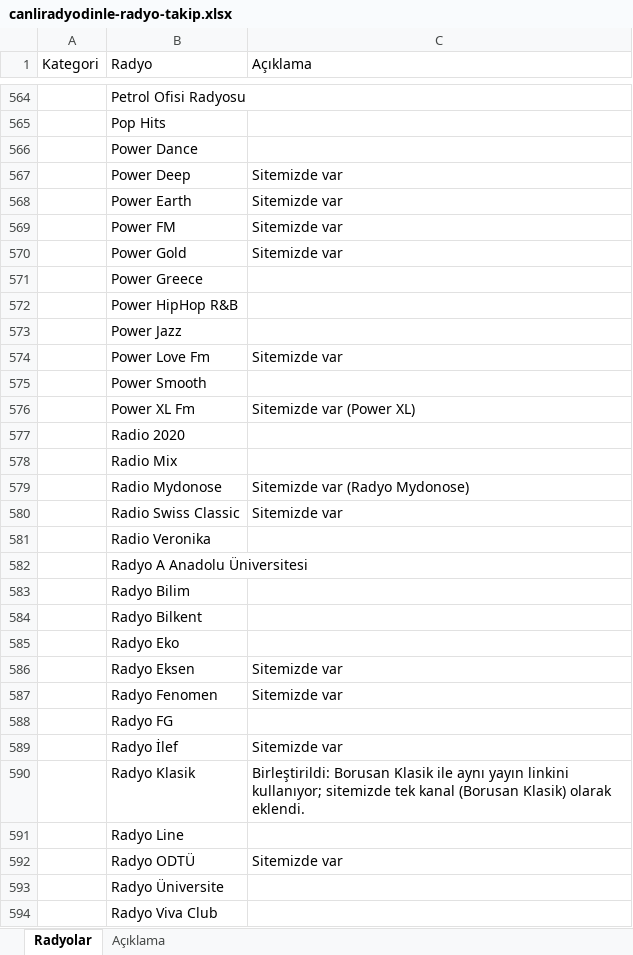
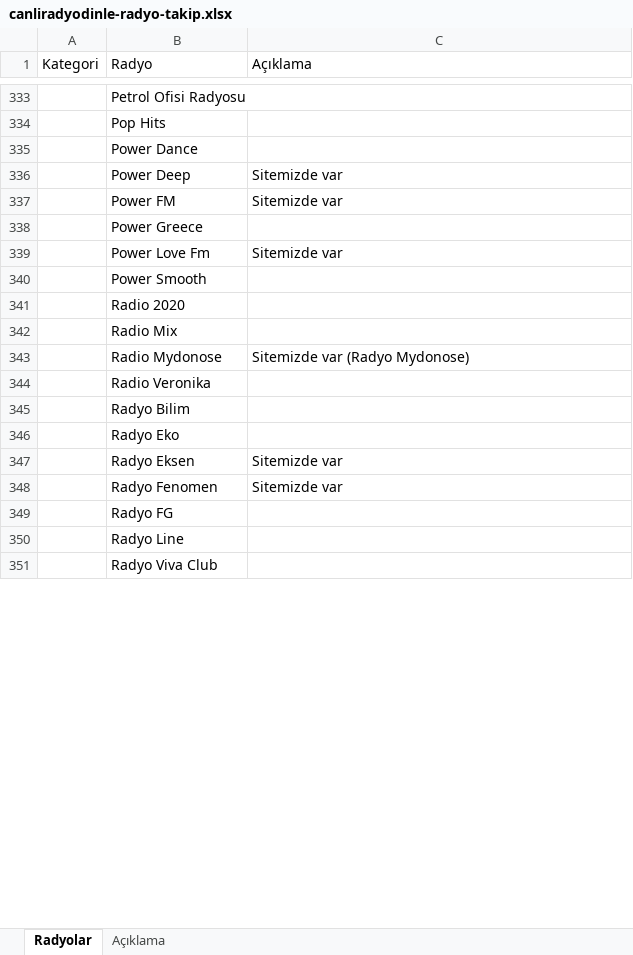
Before and after one commit to aslivuralbvt-art/Test, an Excel workbook: canliradyodinle-radyo-takip.xlsx, sheet Radyolar, drawn as a sheet; only a part is shown, gaps mark what is left out; values as stored, in another font and other column widths than the file's, no cell formats; removed rows and columns are numbered as before the commit, all else as after; the diff covers the shown part only; the diff names each change by its address in the sheet, - before the commit and + after, or states it on an @@ line.

```diff
--- a/canliradyodinle-radyo-takip.xlsx (sheet Radyolar)
+++ b/canliradyodinle-radyo-takip.xlsx (sheet Radyolar)
-row 568:  | Power Earth | Sitemizde var
-row 570:  | Power Gold | Sitemizde var
-row 572:  | Power HipHop R&B
-row 573:  | Power Jazz
-row 576:  | Power XL Fm | Sitemizde var (Power XL)
-row 580:  | Radio Swiss Classic | Sitemizde var
-row 582:  | Radyo A Anadolu Üniversitesi
-row 584:  | Radyo Bilkent
-row 589:  | Radyo İlef | Sitemizde var
-row 590:  | Radyo Klasik | Birleştirildi: Borusan Klasik ile aynı yayın linkini kullanıyor; sitemizde tek kanal (Borusan Klasik) olarak eklendi.
-row 592:  | Radyo ODTÜ | Sitemizde var
-row 593:  | Radyo Üniversite
```
Also changed, not shown: 17 added rows, 598 removed rows, 205 moved rows, 56 edited cells and merged cells elsewhere in this sheet, sheet Açıklama, cell formats.
